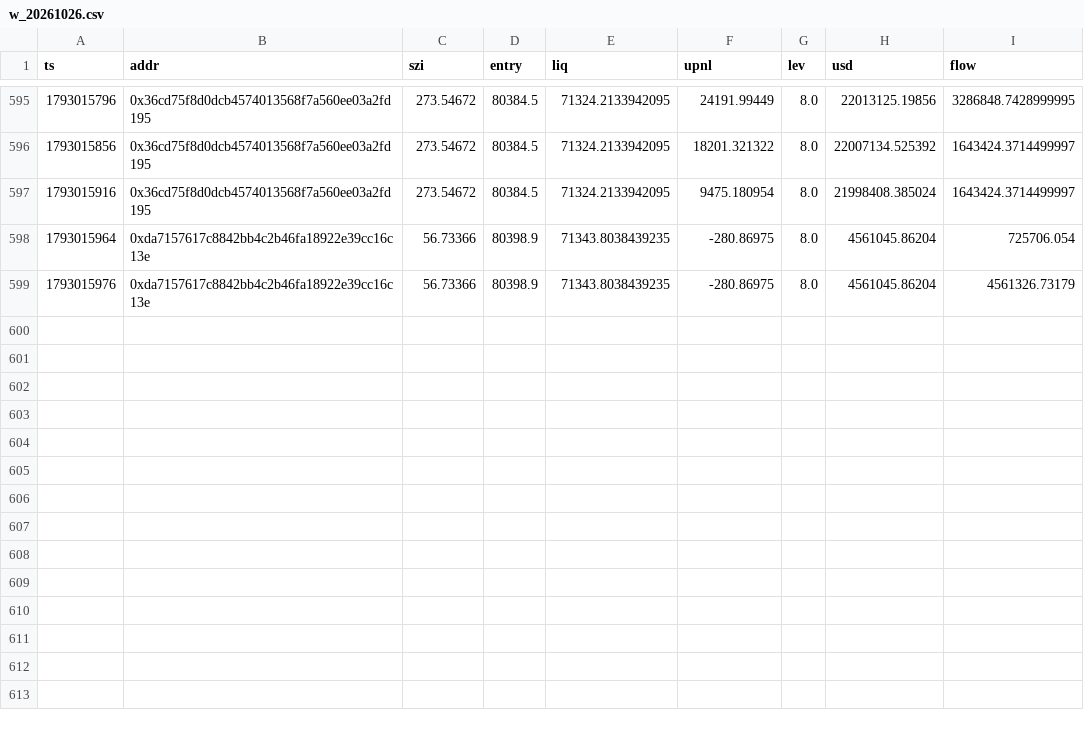
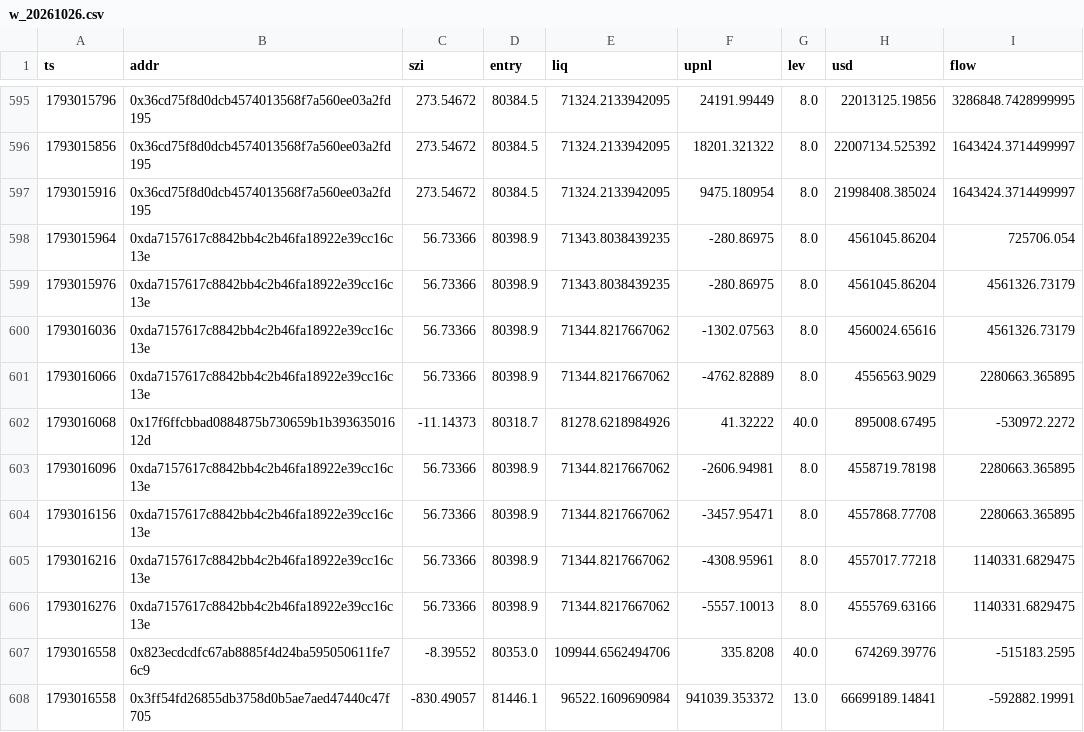
Before and after one commit to Maddysingh06/market-data, a CSV file: data/w_20261026.csv, drawn as a sheet; only a part is shown, gaps mark what is left out; the diff names each change by its address in the sheet, - before the commit and + after, or states it on an @@ line.

Commit message:
data 2026-10-26 12:10:16 (+1172 rows)

```diff
--- a/data/w_20261026.csv
+++ b/data/w_20261026.csv
+row 600: 1793016036 | 0xda7157617c8842bb4c2b46fa18922e39cc16c13e | 56.73366 | 80398.9 | 71344.8217667062 | -1302.07563 | 8.0 | 4560024.65616 | 4561326.73179
+row 601: 1793016066 | 0xda7157617c8842bb4c2b46fa18922e39cc16c13e | 56.73366 | 80398.9 | 71344.8217667062 | -4762.82889 | 8.0 | 4556563.9029 | 2280663.365895
+row 602: 1793016068 | 0x17f6ffcbbad0884875b730659b1b39363501612d | -11.14373 | 80318.7 | 81278.6218984926 | 41.32222 | 40.0 | 895008.67495 | -530972.2272
+row 603: 1793016096 | 0xda7157617c8842bb4c2b46fa18922e39cc16c13e | 56.73366 | 80398.9 | 71344.8217667062 | -2606.94981 | 8.0 | 4558719.78198 | 2280663.365895
+row 604: 1793016156 | 0xda7157617c8842bb4c2b46fa18922e39cc16c13e | 56.73366 | 80398.9 | 71344.8217667062 | -3457.95471 | 8.0 | 4557868.77708 | 2280663.365895
+row 605: 1793016216 | 0xda7157617c8842bb4c2b46fa18922e39cc16c13e | 56.73366 | 80398.9 | 71344.8217667062 | -4308.95961 | 8.0 | 4557017.77218 | 1140331.6829475
+row 606: 1793016276 | 0xda7157617c8842bb4c2b46fa18922e39cc16c13e | 56.73366 | 80398.9 | 71344.8217667062 | -5557.10013 | 8.0 | 4555769.63166 | 1140331.6829475
+row 607: 1793016558 | 0x823ecdcdfc67ab8885f4d24ba595050611fe76c9 | -8.39552 | 80353.0 | 109944.6562494706 | 335.8208 | 40.0 | 674269.39776 | -515183.2595
+row 608: 1793016558 | 0x3ff54fd26855db3758d0b5ae7aed47440c47f705 | -830.49057 | 81446.1 | 96522.1609690984 | 941039.353372 | 13.0 | 66699189.14841 | -592882.19991
```
Also changed, not shown: data/e_20261026.csv, 3 other files.
